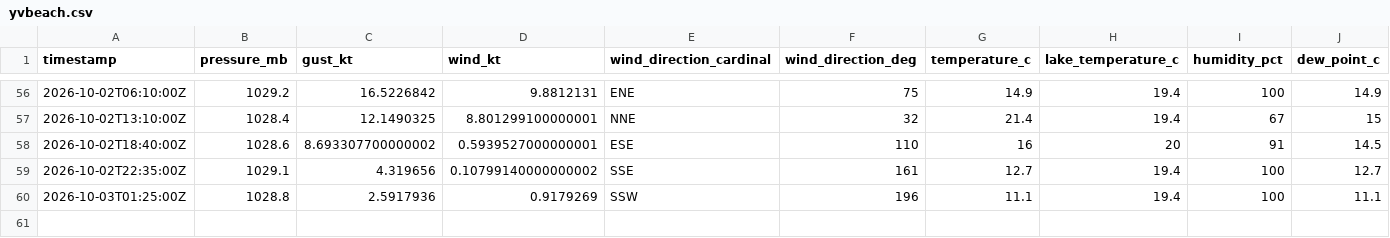
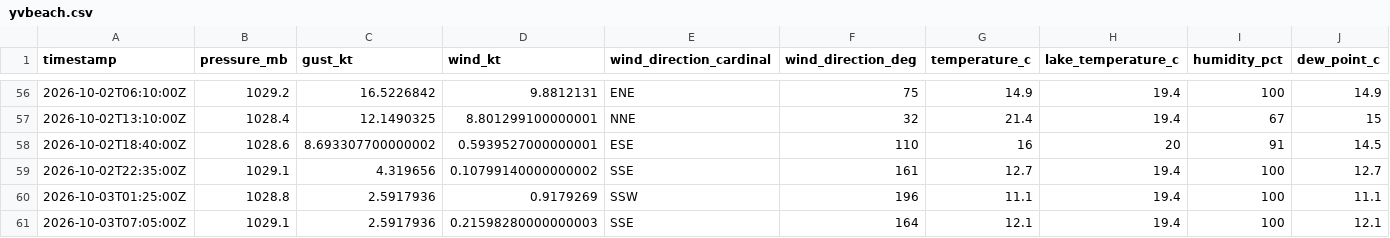
Before and after one commit to marcburri/kite-weather, a CSV file: data/yvbeach.csv, drawn as a sheet; only a part is shown, gaps mark what is left out; rows hold the shown columns only; the diff names each change by its address in the sheet, - before the commit and + after, or states it on an @@ line.

```diff
--- a/data/yvbeach.csv
+++ b/data/yvbeach.csv
+row 61: 2026-10-03T07:05:00Z | 1029.1 | 2.5917936 | 0.21598280000000003 | SSE | 164 | 12.1 | 19.4 | 100 | 12.1
```
Also changed, not shown: data/silvaplana.csv.
